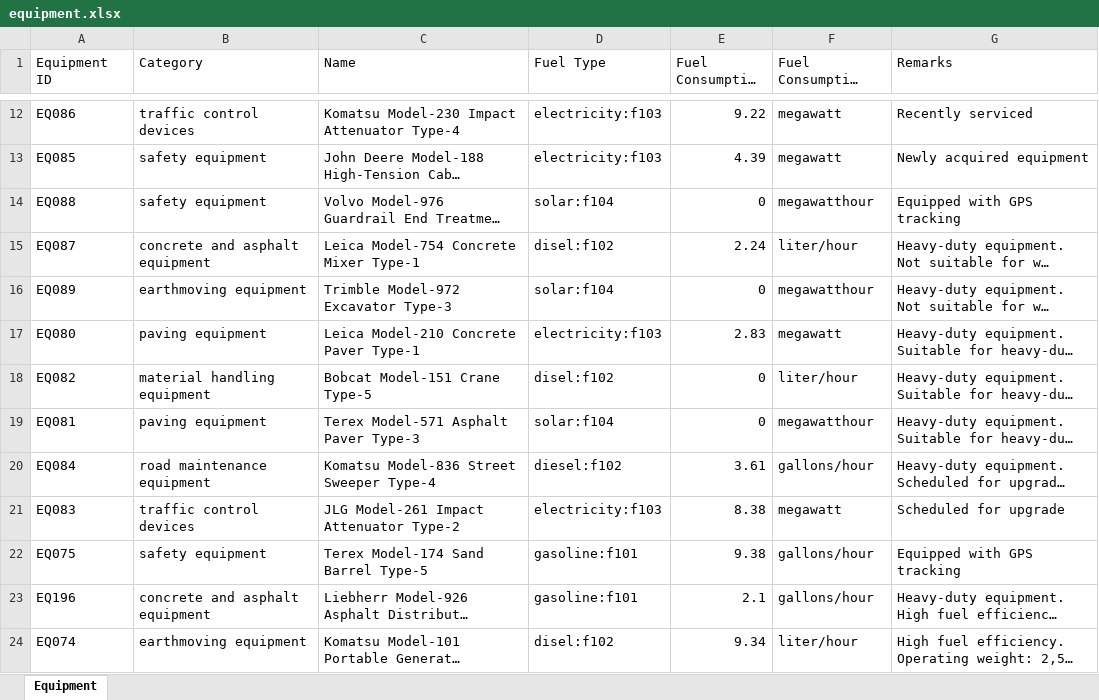
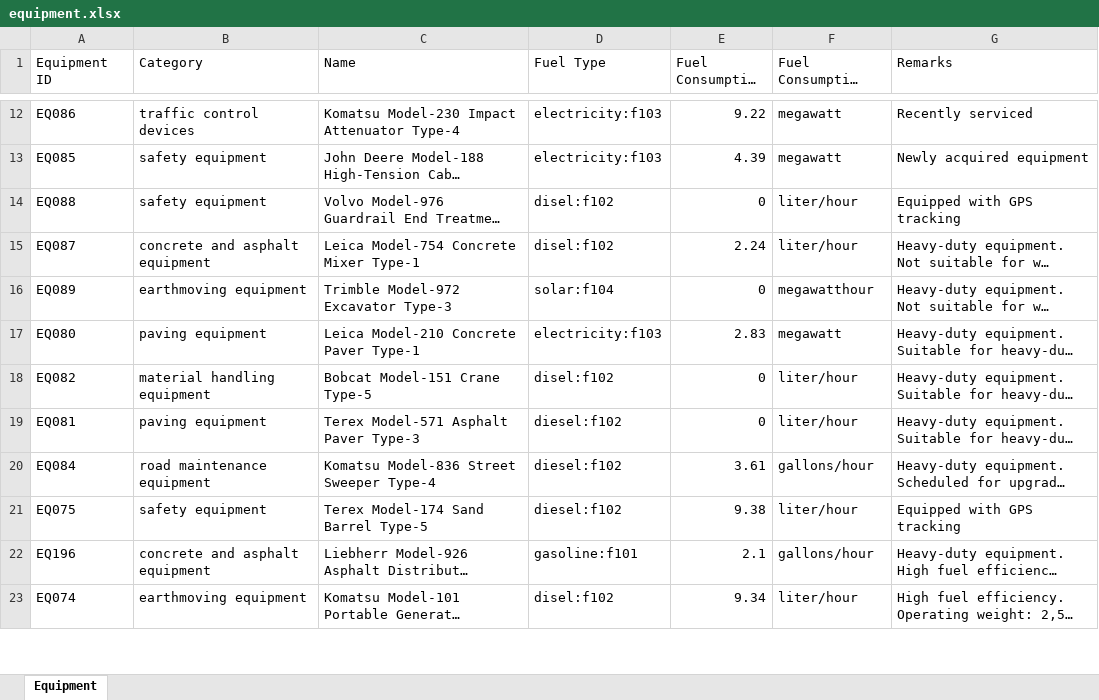
Before and after one commit to raickhr/roadConstructionGHGcalculator, an Excel workbook: equipment.xlsx, sheet Equipment, drawn as a sheet; only a part is shown, gaps mark what is left out; long unchanged cells end in …; values as stored, in another font and other column widths than the file's, no borders; removed rows and columns are numbered as before the commit, all else as after; the diff covers the shown part only; the diff names each change by its address in the sheet, - before the commit and + after, or states it on an @@ line.

```diff
--- a/equipment.xlsx (sheet Equipment)
+++ b/equipment.xlsx (sheet Equipment)
-D14 (Fuel Type): solar:f104
+D14 (Fuel Type): disel:f102
-F14 (Fuel Consumption Rate Units): megawatthour
+F14 (Fuel Consumption Rate Units): liter/hour
-D19 (Fuel Type): solar:f104
+D19 (Fuel Type): diesel:f102
-F19 (Fuel Consumption Rate Units): megawatthour
+F19 (Fuel Consumption Rate Units): liter/hour
-row 21: EQ083 | traffic control devices | JLG Model-261 Impact Attenuator Type-2 | electricity:f103 | 8.38 | megawatt | Scheduled for upgrade
-D21 (Fuel Type): gasoline:f101
+D21 (Fuel Type): diesel:f102
-F21 (Fuel Consumption Rate Units): gallons/hour
+F21 (Fuel Consumption Rate Units): liter/hour
```
Also changed, not shown: 1 removed row and 10 edited cells elsewhere in this sheet, fuel.xlsx, materials.xlsx, 8 other files.
